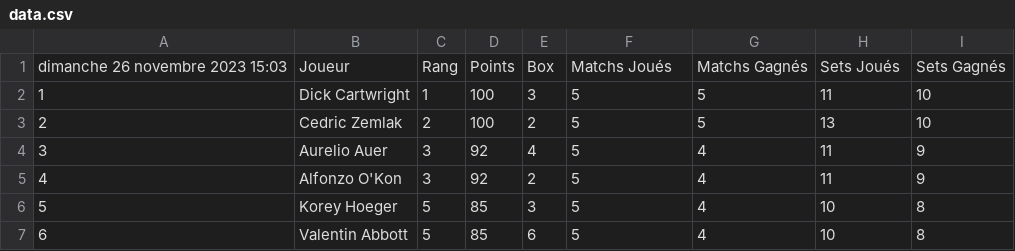
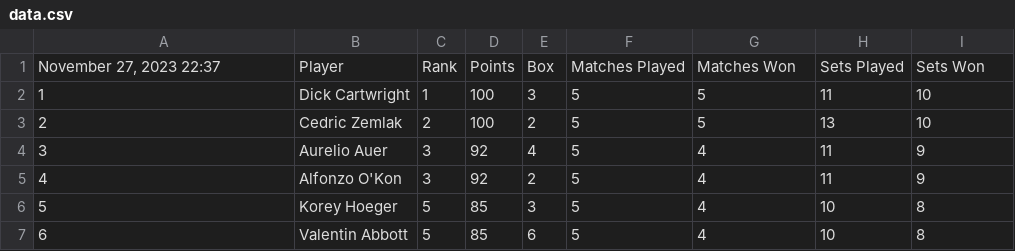
Before and after one commit to grgatzby/league-box, a CSV file: public/data.csv, drawn as a sheet; only a part is shown; removed rows and columns are numbered as before the commit, all else as after; the diff names each change by its address in the sheet, - before the commit and + after, or states it on an @@ line.

```diff
--- a/public/data.csv
+++ b/public/data.csv
-row 1: dimanche 26 novembre 2023 15:03 | Joueur | Rang | Points | Box | Matchs Joués | Matchs Gagnés | Sets Joués | Sets Gagnés
+row 1: November 27, 2023 22:37 | Player | Rank | Points | Box | Matches Played | Matches Won | Sets Played | Sets Won
```
Also changed, not shown: 29 other files.
